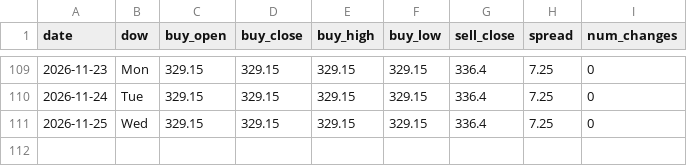
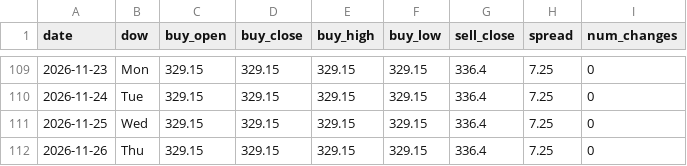
Before and after one commit to ndranathungact/tt-rate-tracker, a CSV file: data/daily.csv, drawn as a sheet; only a part is shown, gaps mark what is left out; the diff names each change by its address in the sheet, - before the commit and + after, or states it on an @@ line.

```diff
--- a/data/daily.csv
+++ b/data/daily.csv
+row 112: 2026-11-26 | Thu | 329.15 | 329.15 | 329.15 | 329.15 | 336.4 | 7.25 | 0
```
Also changed, not shown: 2 other files.
